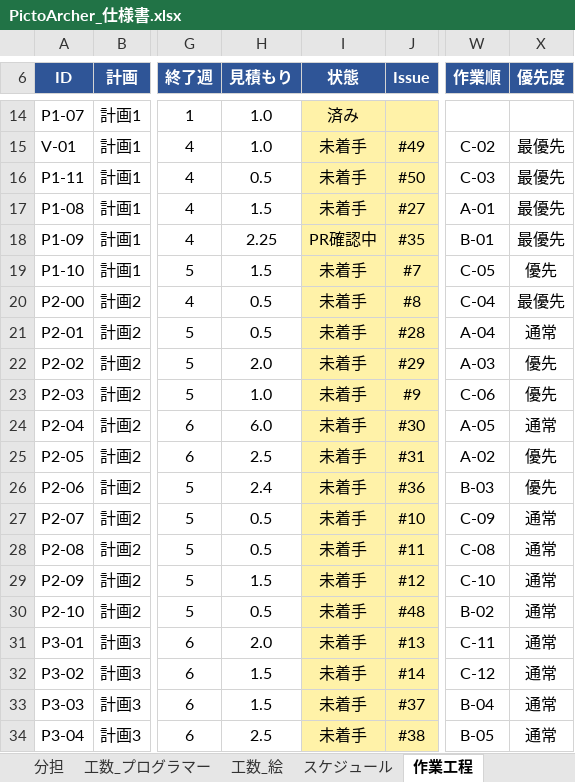
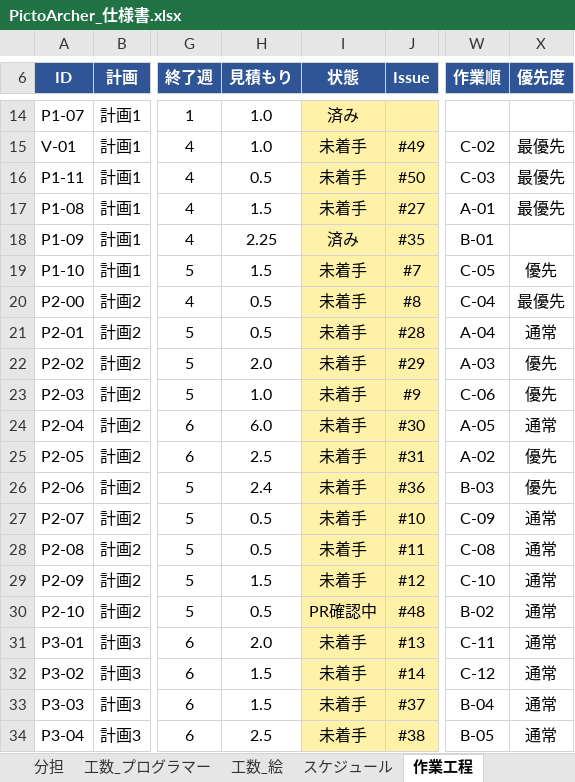
Before and after one commit to GP-Yoshihiro/PictoArcher, an Excel workbook: docs/PictoArcher_仕様書.xlsx, sheet 作業工程, drawn as a sheet; only a part is shown, gaps mark what is left out; values as stored, in another font and other column widths than the file's, no borders; conditional formats not drawn; the diff names each change by its address in the sheet, - before the commit and + after, or states it on an @@ line.

```diff
--- a/docs/PictoArcher_仕様書.xlsx (sheet 作業工程)
+++ b/docs/PictoArcher_仕様書.xlsx (sheet 作業工程)
-I18 (状態): PR確認中
+I18 (状態): 済み
-X18 (優先度): 最優先
+X18 (優先度): (empty)
-I30 (状態): 未着手
+I30 (状態): PR確認中
```
Also changed, not shown: 30 other files.
